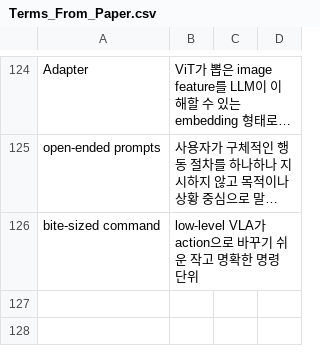
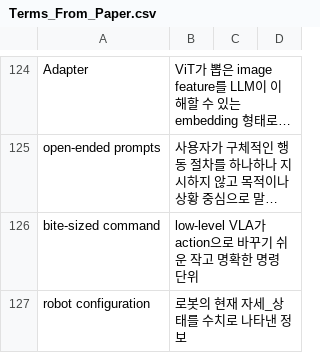
Before and after one commit to Jinsuwon/Paper_Study_Note, a CSV file: Terms_From_Paper.csv, drawn as a sheet; only a part is shown, gaps mark what is left out; long unchanged cells end in …; the diff names each change by its address in the sheet, - before the commit and + after, or states it on an @@ line.

```diff
--- a/Terms_From_Paper.csv
+++ b/Terms_From_Paper.csv
+row 127: robot configuration | 로봇의 현재 자세_상태를 수치로 나타낸 정보
```
Also changed, not shown: Words_From_Papers.csv, 4 other files.
